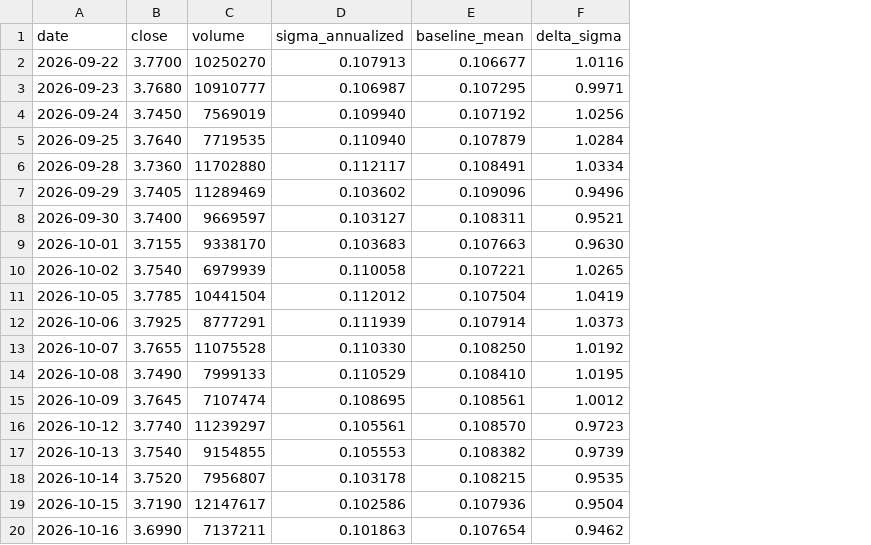
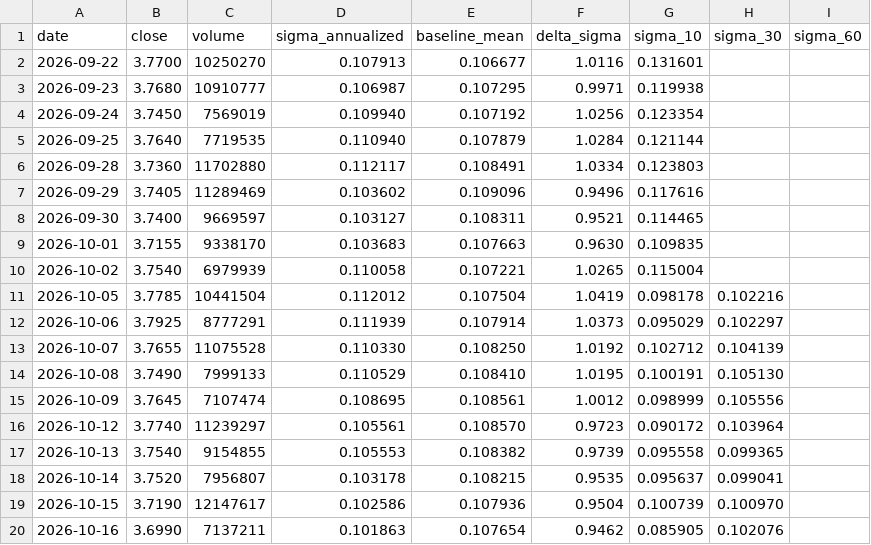
Before and after one commit to ruicsh/vallmon, a CSV file: data/delta_sigma.csv, drawn as a sheet; the diff names each change by its address in the sheet, - before the commit and + after, or states it on an @@ line.

Commit message:
chore(vallmon): backfill term structure data and regenerate report

```diff
--- a/data/delta_sigma.csv
+++ b/data/delta_sigma.csv
+column G (sigma_10), rows 2-20: 0.131601 | 0.119938 | 0.123354 | 0.121144 | 0.123803 | 0.117616 | 0.114465 | 0.109835 | 0.115004 | 0.098178 | 0.095029 | 0.102712 | 0.100191 | 0.098999 | 0.090172 | 0.095558 | 0.095637 | 0.100739 | 0.085905
+column H (sigma_30), rows 11-20: 0.102216 | 0.102297 | 0.104139 | 0.105130 | 0.105556 | 0.103964 | 0.099365 | 0.099041 | 0.100970 | 0.102076
+column I (sigma_60), empty
```
Also changed, not shown: 1 other file.
